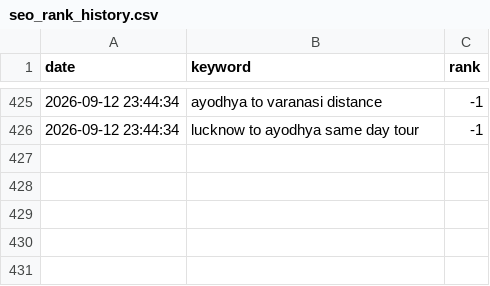
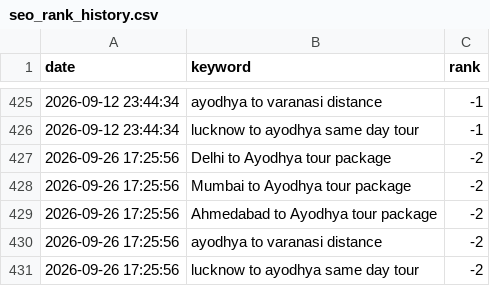
Before and after one commit to khushieary-creator/kashidharshan, a CSV file: seo_rank_history.csv, drawn as a sheet; only a part is shown, gaps mark what is left out; the diff names each change by its address in the sheet, - before the commit and + after, or states it on an @@ line.

```diff
--- a/seo_rank_history.csv
+++ b/seo_rank_history.csv
+row 427: 2026-09-26 17:25:56 | Delhi to Ayodhya tour package | -2
+row 428: 2026-09-26 17:25:56 | Mumbai to Ayodhya tour package | -2
+row 429: 2026-09-26 17:25:56 | Ahmedabad to Ayodhya tour package | -2
+row 430: 2026-09-26 17:25:56 | ayodhya to varanasi distance | -2
+row 431: 2026-09-26 17:25:56 | lucknow to ayodhya same day tour | -2
```
Also changed, not shown: 15 other files.
